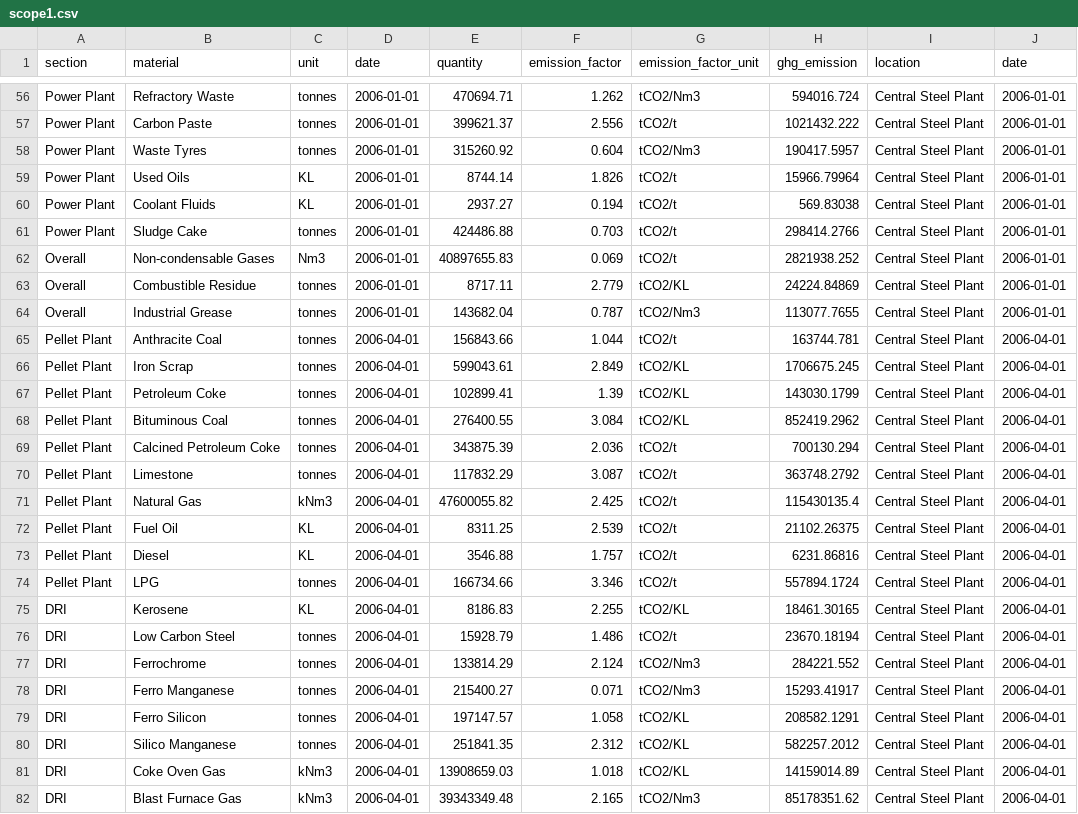
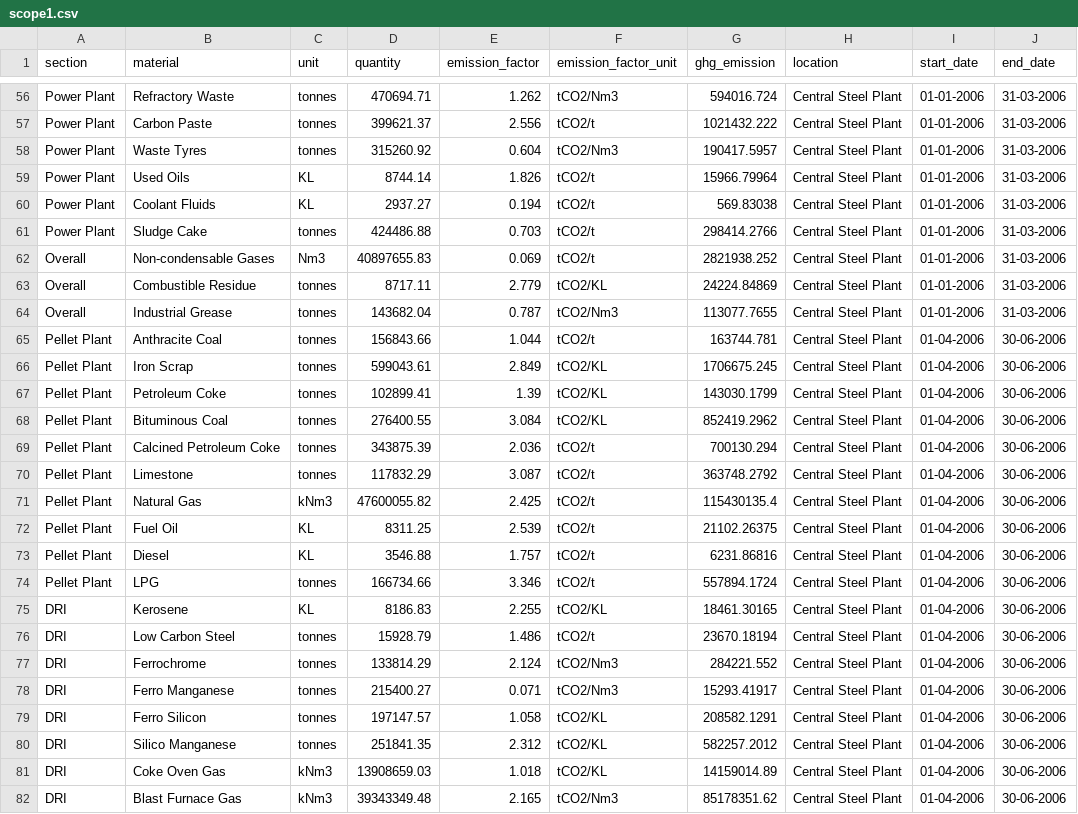
Before and after one commit to rashmi0710/Carbon-Emissions-Reporting-Platform, a CSV file: data/scope1.csv, drawn as a sheet; only a part is shown, gaps mark what is left out; removed rows and columns are numbered as before the commit, all else as after; the diff covers the shown part only; the diff names each change by its address in the sheet, - before the commit and + after, or states it on an @@ line.

```diff
--- a/data/scope1.csv
+++ b/data/scope1.csv
-column D (date), rows 56-82: 2006-01-01 | 2006-01-01 | 2006-01-01 | 2006-01-01 | 2006-01-01 | 2006-01-01 | 2006-01-01 | 2006-01-01 | 2006-01-01 | 2006-04-01 | 2006-04-01 | 2006-04-01 | 2006-04-01 | 2006-04-01 | 2006-04-01 | 2006-04-01 | 2006-04-01 | 2006-04-01 | 2006-04-01 | 2006-04-01 | 2006-04-01 | 2006-04-01 | 2006-04-01 | 2006-04-01 | 2006-04-01 | 2006-04-01 | 2006-04-01
+column I (start_date), rows 56-82: 01-01-2006 | 01-01-2006 | 01-01-2006 | 01-01-2006 | 01-01-2006 | 01-01-2006 | 01-01-2006 | 01-01-2006 | 01-01-2006 | 01-04-2006 | 01-04-2006 | 01-04-2006 | 01-04-2006 | 01-04-2006 | 01-04-2006 | 01-04-2006 | 01-04-2006 | 01-04-2006 | 01-04-2006 | 01-04-2006 | 01-04-2006 | 01-04-2006 | 01-04-2006 | 01-04-2006 | 01-04-2006 | 01-04-2006 | 01-04-2006
-J1: date
+J1: end_date
-J56:J64 (end_date): 2006-01-01
+J56:J64 (end_date): 31-03-2006
-J65:J82 (end_date): 2006-04-01
+J65:J82 (end_date): 30-06-2006
```
Also changed, not shown: 102 edited cells elsewhere in this file, data/scope2.csv, data/scope3.csv, 2 other files.
